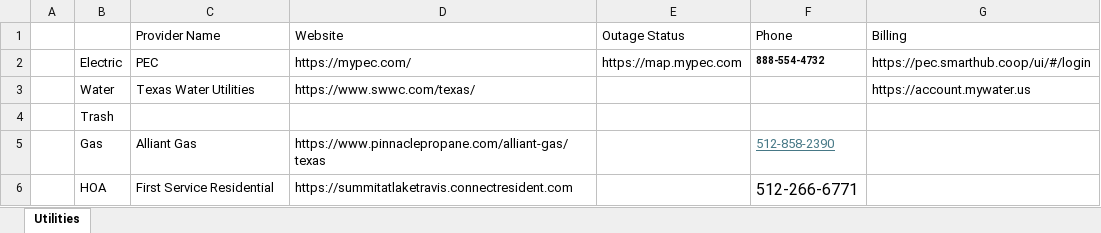
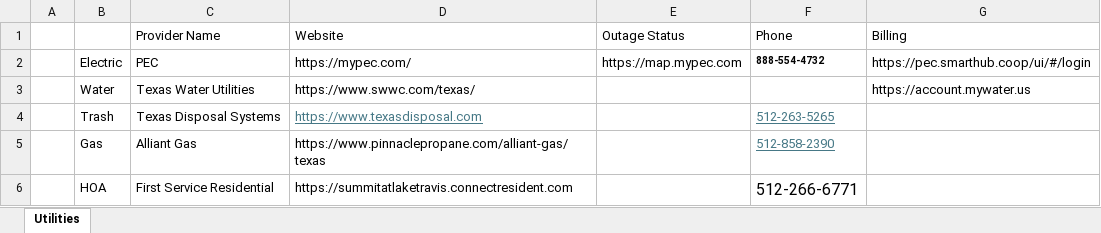
Before and after one commit to polumetla/my-home-info, an Excel workbook: src/data/SummitInfo.xlsx, sheet Utilities, drawn as a sheet; values as stored, in another font and other column widths than the file's, no borders; the diff names each change by its address in the sheet, - before the commit and + after, or states it on an @@ line.

```diff
--- a/src/data/SummitInfo.xlsx (sheet Utilities)
+++ b/src/data/SummitInfo.xlsx (sheet Utilities)
-C4 (Provider Name): (empty)
+C4 (Provider Name): Texas Disposal Systems
-D4 (Website): (empty)
+D4 (Website): https://www.texasdisposal.com
-F4 (Phone): (empty)
+F4 (Phone): 512-263-5265
```
Also changed, not shown: 10 other files.
